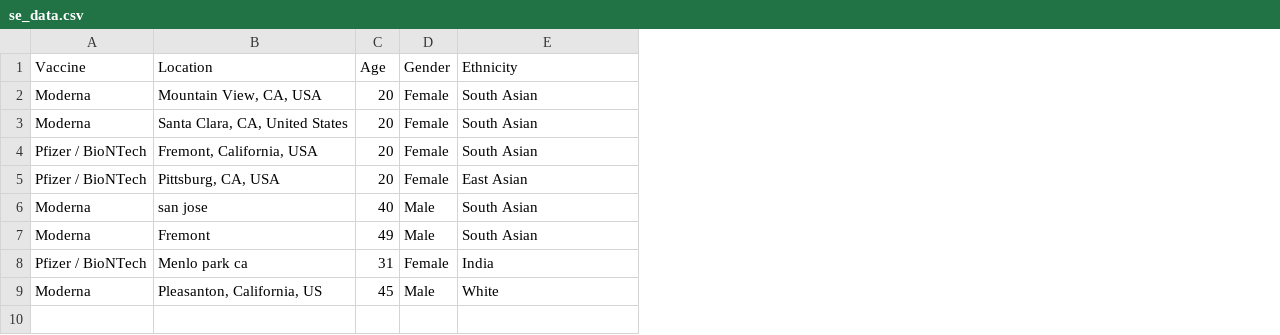
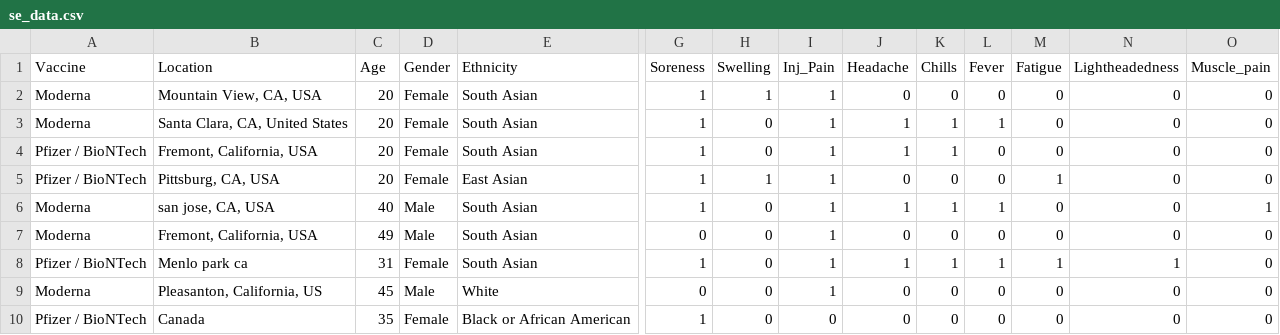
Before and after one commit to shefaliqamar/Cruzhacks2021, a CSV file: se_data.csv, drawn as a sheet; only a part is shown, gaps mark what is left out; rows hold the shown columns only; the diff names each change by its address in the sheet, - before the commit and + after, or states it on an @@ line.

Commit message:
encoded values

```diff
--- a/se_data.csv
+++ b/se_data.csv
+column G (Soreness), rows 2-9: 1 | 1 | 1 | 1 | 1 | 0 | 1 | 0
+column H (Swelling), rows 2-9: 1 | 0 | 0 | 1 | 0 | 0 | 0 | 0
+column I (Inj_Pain), rows 2-9: all 1
+column J (Headache), rows 2-9: 0 | 1 | 1 | 0 | 1 | 0 | 1 | 0
+column K (Chills), rows 2-9: 0 | 1 | 1 | 0 | 1 | 0 | 1 | 0
+column L (Fever), rows 2-9: 0 | 1 | 0 | 0 | 1 | 0 | 1 | 0
+column M (Fatigue), rows 2-9: 0 | 0 | 0 | 1 | 0 | 0 | 1 | 0
+column N (Lightheadedness), rows 2-9: 0 | 0 | 0 | 0 | 0 | 0 | 1 | 0
+column O (Muscle_pain), rows 2-9: 0 | 0 | 0 | 0 | 1 | 0 | 0 | 0
-B6 (Location): san jose
+B6 (Location): san jose, CA, USA
-B7 (Location): Fremont
+B7 (Location): Fremont, California, USA
-E8 (Ethnicity): India
+E8 (Ethnicity): South Asian
+row 10: Pfizer / BioNTech | Canada | 35 | Female | Black or African American | 1 | 0 | 0 | 0 | 0 | 0 | 0 | 0 | 0
```
